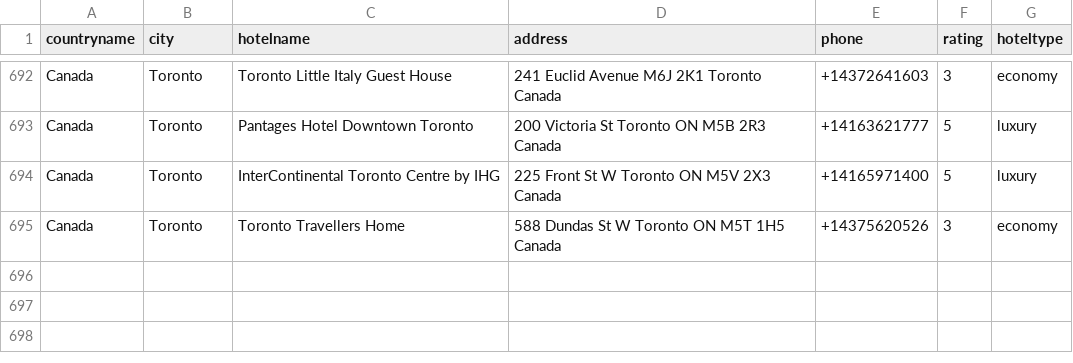
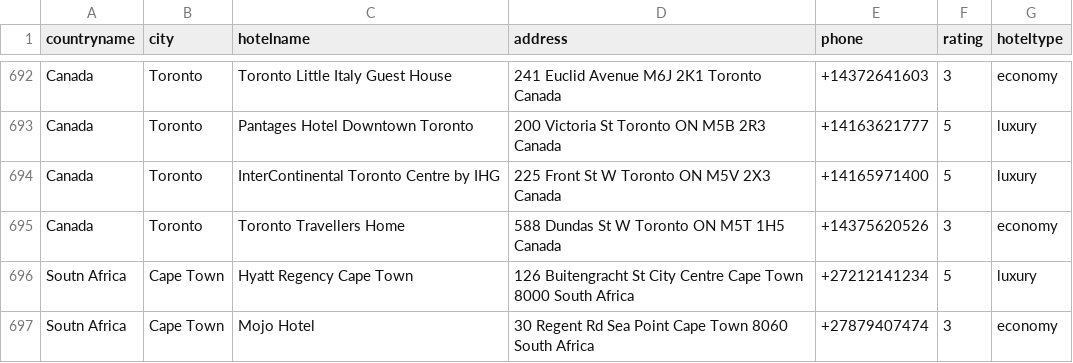
Before and after one commit to moodkhan87/dummybookings, a CSV file: hotels_datasheet.csv, drawn as a sheet; only a part is shown, gaps mark what is left out.

Commit message:
Update hotels_datasheet.csv

```diff
--- a/hotels_datasheet.csv
+++ b/hotels_datasheet.csv
@@ -695 +695,3 @@ Canada,Toronto,InterContinental Toronto Centre by IHG,225 Front St W Toronto ON
 Canada,Toronto,Toronto Travellers Home,588 Dundas St W Toronto ON M5T 1H5 Canada,+14375620526,3,economy
+Soutn Africa,Cape Town,Hyatt Regency Cape Town,126 Buitengracht St City Centre Cape Town 8000 South Africa,+27212141234,5,luxury
+Soutn Africa,Cape Town,Mojo Hotel,30 Regent Rd Sea Point Cape Town 8060 South Africa,+27879407474,3,economy
```
